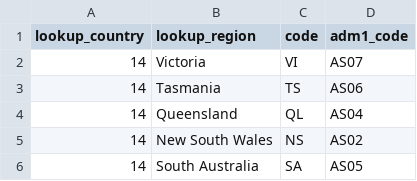
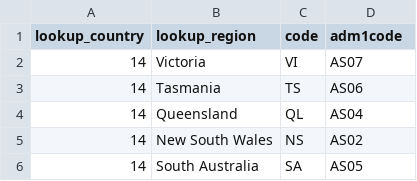
Before and after one commit to timoshka88/locapeople, a CSV file: db/LookupRegions.csv, drawn as a sheet; only a part is shown.

Commit message:
cleaned from typos

```diff
--- a/db/LookupRegions.csv
+++ b/db/LookupRegions.csv
@@ -1,2 +1,2 @@
-lookup_country;lookup_region;code;adm1_code
+lookup_country;lookup_region;code;adm1code
 14;Victoria;VI;AS07
```
Also changed, not shown: 2 other files.
